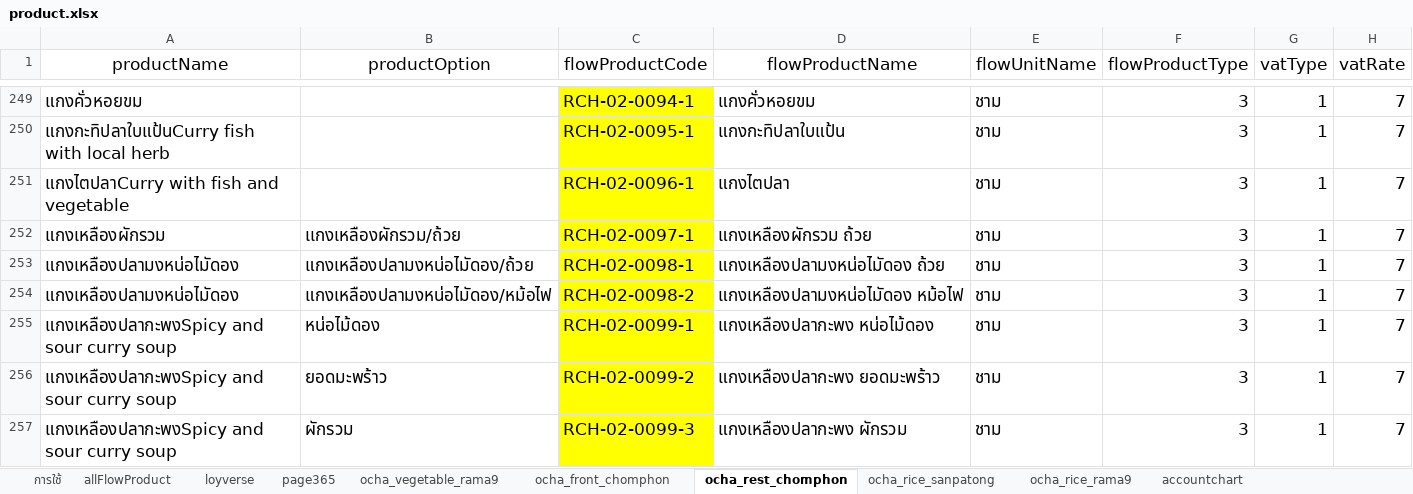
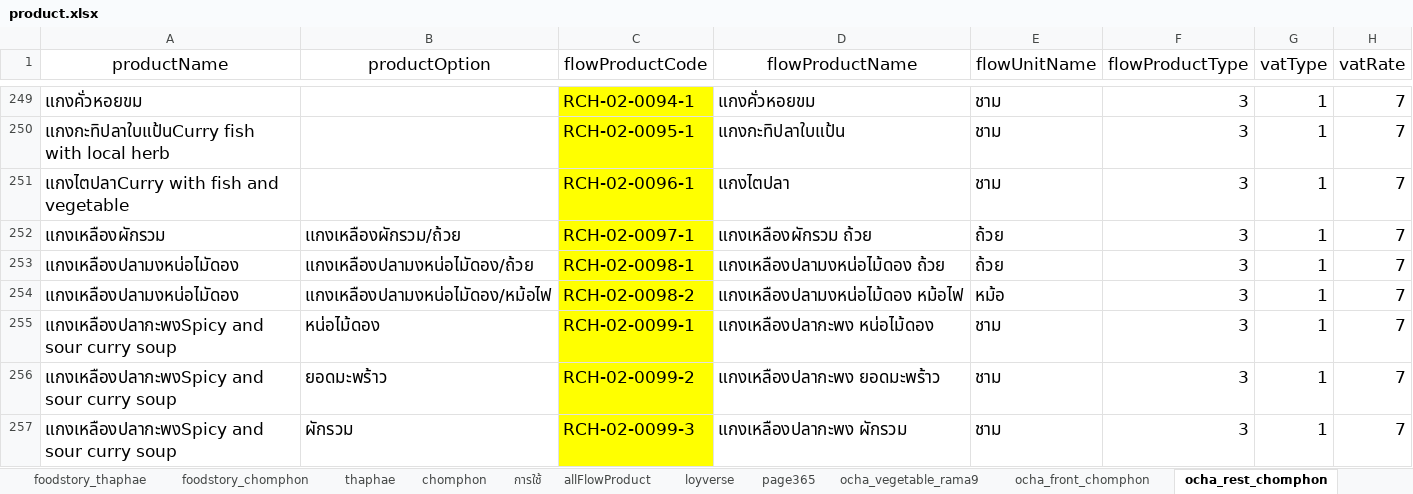
Before and after one commit to yothinn/thamFlowAcc, an Excel workbook: product.xlsx, sheet ocha_rest_chomphon, drawn as a sheet; only a part is shown, gaps mark what is left out; values as stored, in another font and other column widths than the file's, no borders; conditional formats and table styles not drawn; the diff names each change by its address in the sheet, - before the commit and + after, or states it on an @@ line.

Commit message:
add foodstory product

```diff
--- a/product.xlsx (sheet ocha_rest_chomphon)
+++ b/product.xlsx (sheet ocha_rest_chomphon)
+sheet tab: foodstory_thaphae
+sheet tab: foodstory_chomphon
+sheet tab: thaphae
+sheet tab: chomphon
-E252:E253 (flowUnitName): ชาม
+E252:E253 (flowUnitName): ถ้วย
-D253 (flowProductName): แกงเหลืองปลามงหน่อไมัดอง ถ้วย
+D253 (flowProductName): แกงเหลืองปลามงหน่อไม้ดอง ถ้วย
-D254 (flowProductName): แกงเหลืองปลามงหน่อไมัดอง หม้อไฟ
+D254 (flowProductName): แกงเหลืองปลามงหน่อไม้ดอง หม้อไฟ
-E254 (flowUnitName): ชาม
+E254 (flowUnitName): หม้อ
```
Also changed, not shown: sheet allFlowProduct, hidden cells, 1 other file.
